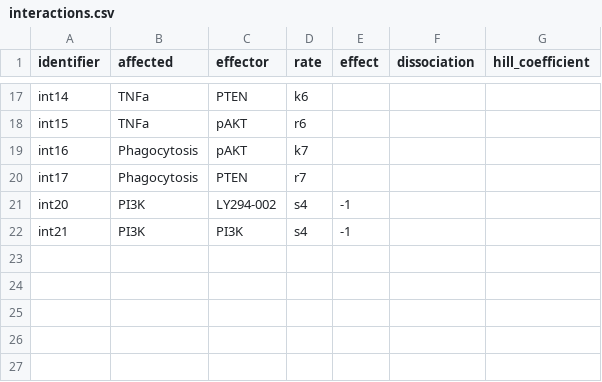
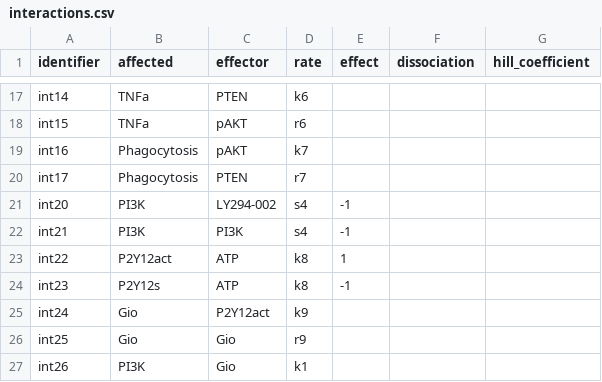
Before and after one commit to rsethi21/na_for_systems_bio, a CSV file: data/interactions.csv, drawn as a sheet; only a part is shown, gaps mark what is left out; the diff names each change by its address in the sheet, - before the commit and + after, or states it on an @@ line.

```diff
--- a/data/interactions.csv
+++ b/data/interactions.csv
+row 23: int22 | P2Y12act | ATP | k8 | 1
+row 24: int23 | P2Y12s | ATP | k8 | -1
+row 25: int24 | Gio | P2Y12act | k9
+row 26: int25 | Gio | Gio | r9
+row 27: int26 | PI3K | Gio | k1
```
Also changed, not shown: data/rates.csv, data/substrates.csv, 7 other files.
